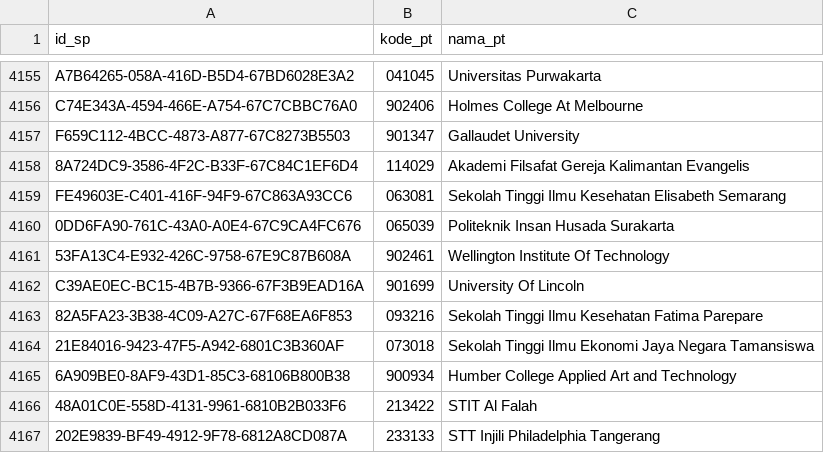
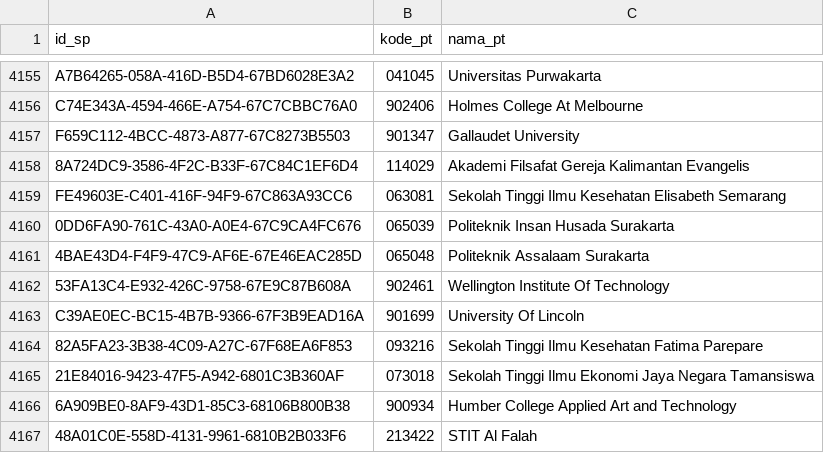
Before and after one commit to mzakiyuddin/daftar-perguruan-tinggi-indonesia, a CSV file: data/data.csv, drawn as a sheet; only a part is shown, gaps mark what is left out; the shorter side is filled out with more unchanged rows.

```diff
--- a/data/data.csv
+++ b/data/data.csv
@@ -4160,2 +4160,3 @@ FE49603E-C401-416F-94F9-67C863A93CC6,063081,Sekolah Tinggi Ilmu Kesehatan Elisab
 0DD6FA90-761C-43A0-A0E4-67C9CA4FC676,065039,Politeknik Insan Husada Surakarta
+4BAE43D4-F4F9-47C9-AF6E-67E46EAC285D,065048,Politeknik Assalaam Surakarta
 53FA13C4-E932-426C-9758-67E9C87B608A,902461,Wellington Institute Of Technology
```
Also changed, not shown: 2 other files.
